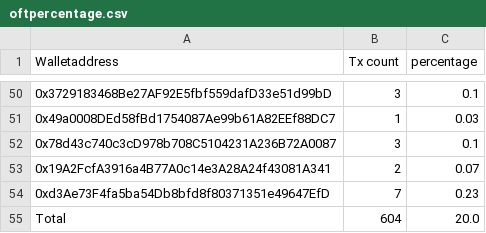
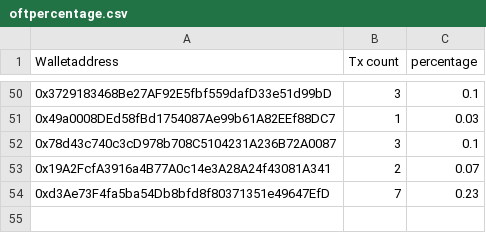
Before and after one commit to hardhitserve/wallets, a CSV file: oftpercentage.csv, drawn as a sheet; only a part is shown, gaps mark what is left out; the diff names each change by its address in the sheet, - before the commit and + after, or states it on an @@ line.

Commit message:
Update oftpercentage.csv

```diff
--- a/oftpercentage.csv
+++ b/oftpercentage.csv
-row 55: Total | 604 | 20.0
```
